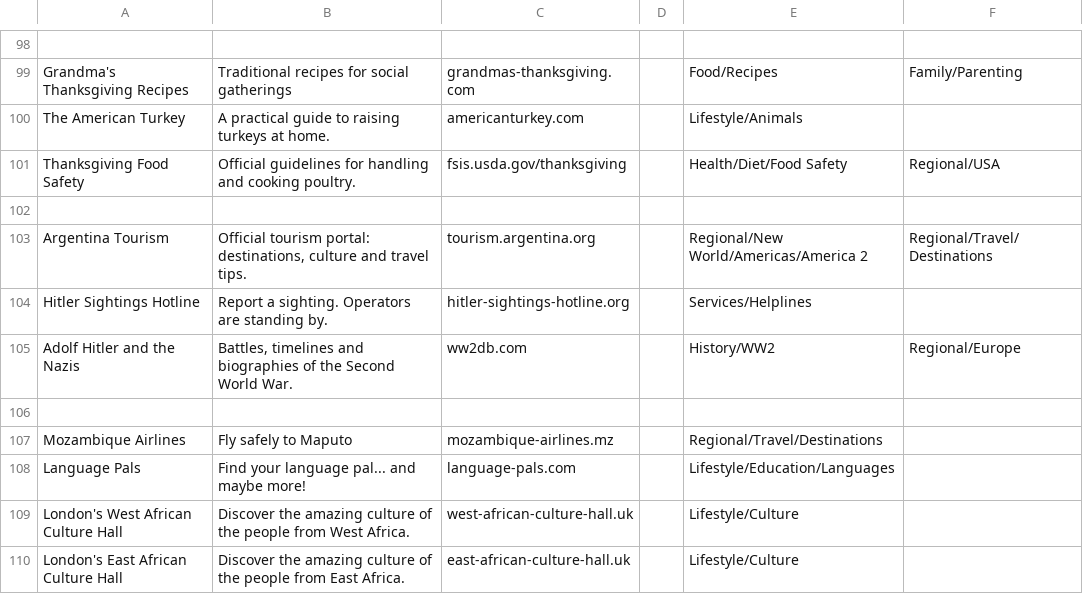
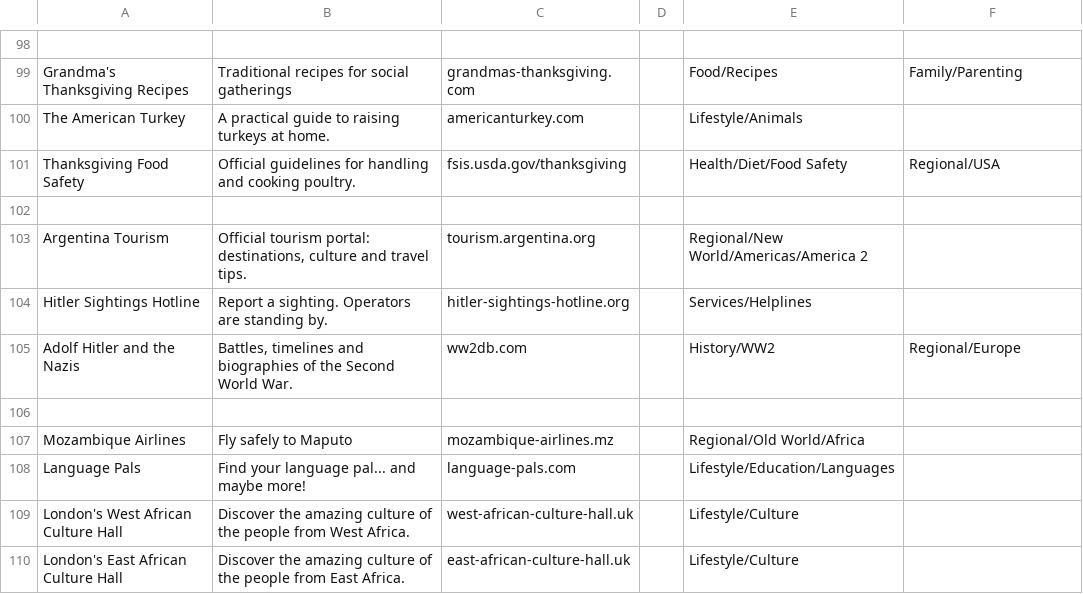
Before and after one commit to nbusser/LD-60, a CSV file: assets/data/data.csv, drawn as a sheet; only a part is shown, gaps mark what is left out.

Commit message:
fix travel cat

```diff
--- a/assets/data/data.csv
+++ b/assets/data/data.csv
@@ -102,3 +102,3 @@ Thanksgiving Food Safety;Official guidelines for handling and cooking poultry.;f
 ;;;;;
-Argentina Tourism;Official tourism portal: destinations, culture and travel tips.;tourism.argentina.org;;Regional/New World/Americas/America 2;Regional/Travel/Destinations
+Argentina Tourism;Official tourism portal: destinations, culture and travel tips.;tourism.argentina.org;;Regional/New World/Americas/America 2;
 Hitler Sightings Hotline;Report a sighting. Operators are standing by.;hitler-sightings-hotline.org;;Services/Helplines
@@ -106,3 +106,3 @@ Adolf Hitler and the Nazis;Battles, timelines and biographies of the Second Worl
 ;;;;;
-Mozambique Airlines;Fly safely to Maputo;mozambique-airlines.mz;;Regional/Travel/Destinations;
+Mozambique Airlines;Fly safely to Maputo;mozambique-airlines.mz;;Regional/Old World/Africa;
 Language Pals;Find your language pal... and maybe more!;language-pals.com;;Lifestyle/Education/Languages;
```
Also changed, not shown: 2 other files.
